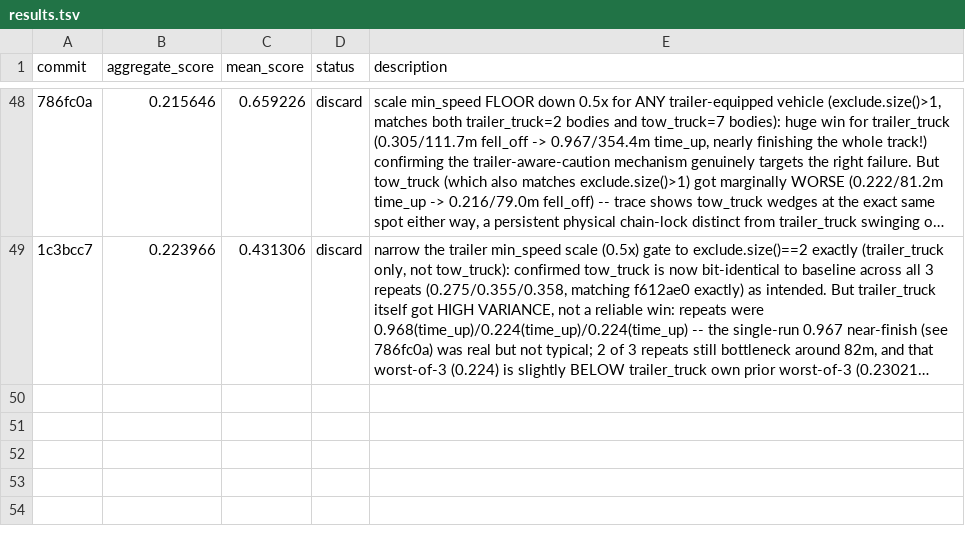
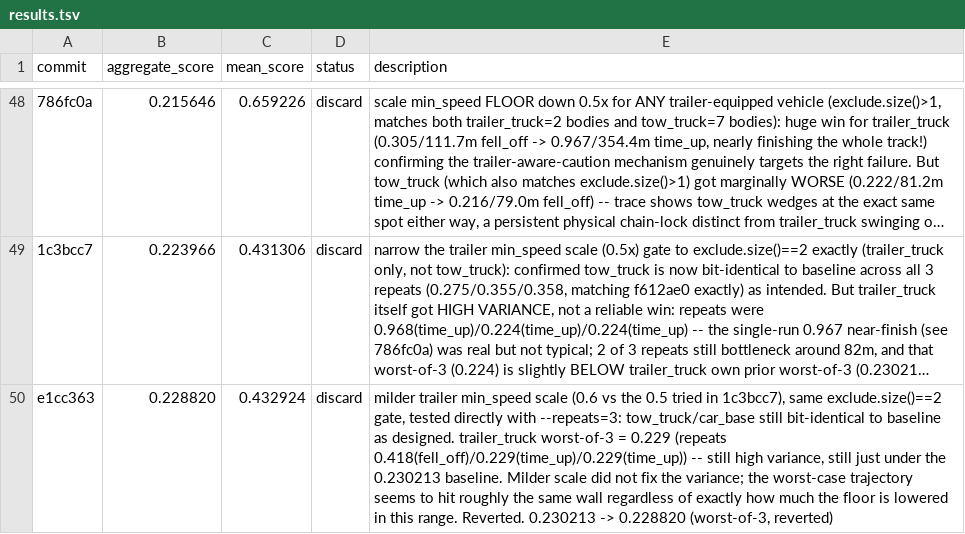
Before and after one commit to ArnaudGardille/driving-policy-autosearch, a TSV file: results.tsv, drawn as a sheet; only a part is shown, gaps mark what is left out; long unchanged cells end in …; the diff names each change by its address in the sheet, - before the commit and + after, or states it on an @@ line.

Commit message:
log: discard - aggregate_score 0.228820 (was 0.230213) - milder trailer scale still under baseline

```diff
--- a/results.tsv
+++ b/results.tsv
+row 50: e1cc363 | 0.228820 | 0.432924 | discard | milder trailer min_speed scale (0.6 vs the 0.5 tried in 1c3bcc7), same exclude.size()==2 gate, tested directly with --repeats=3: tow_truck/car_base still bit-identical to baseline as designed. trailer_truck worst-of-3 = 0.229 (repeats 0.418(fell_off)/0.229(time_up)/0.229(time_up)) -- still high variance, still just under the 0.230213 baseline. Milder scale did not fix the variance; the worst-case trajectory seems to hit roughly the same wall regardless of exactly how much the floor is lowered in this range. Reverted. 0.230213 -> 0.228820 (worst-of-3, reverted)
```
Also changed, not shown: 1 other file.
